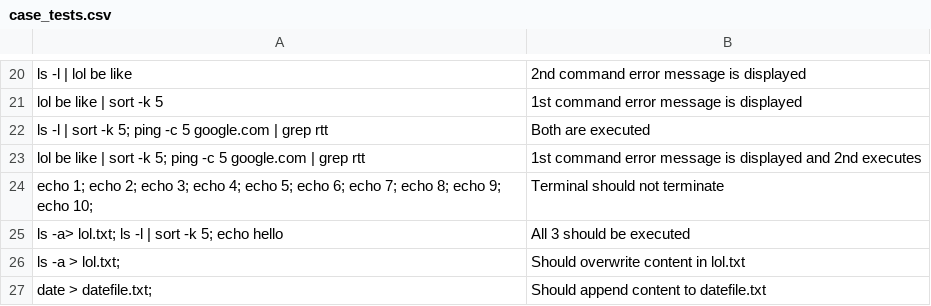
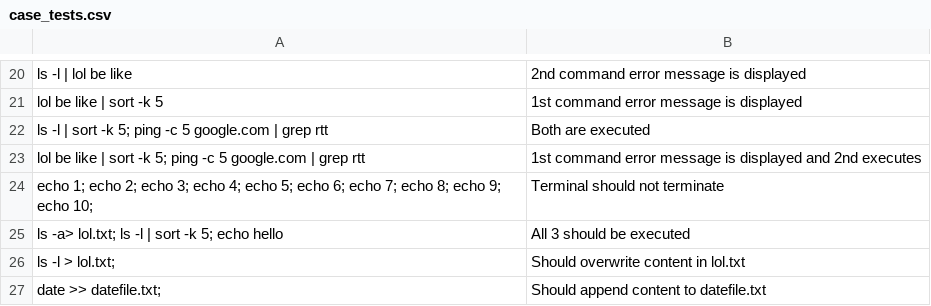
Before and after one commit to JVitorCarv/shell-c, a CSV file: case_tests.csv, drawn as a sheet; only a part is shown, gaps mark what is left out.

```diff
--- a/case_tests.csv
+++ b/case_tests.csv
@@ -25,3 +25,3 @@ echo 1; echo 2; echo 3; echo 4; echo 5; echo 6; echo 7; echo 8; echo 9; echo 10;
 ls -a> lol.txt; ls -l | sort -k 5; echo hello, All 3 should be executed
-ls -a > lol.txt;, Should overwrite content in lol.txt
-date > datefile.txt;, Should append content to datefile.txt
+ls -l > lol.txt;, Should overwrite content in lol.txt
+date >> datefile.txt;, Should append content to datefile.txt
```
Also changed, not shown: 4 other files.
